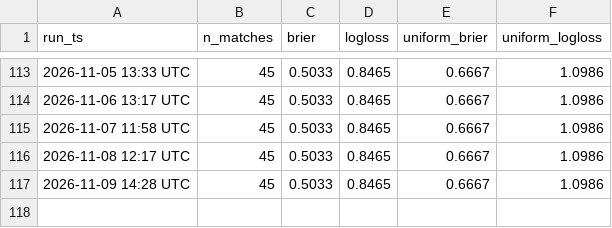
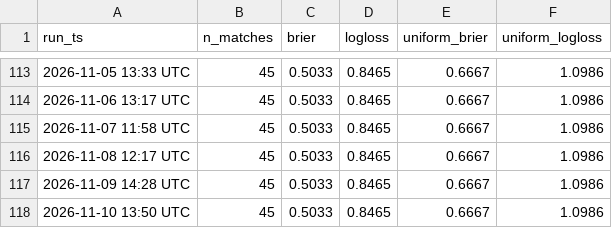
Before and after one commit to mayur212626/fifa-wc2026-predictor, a CSV file: reports/score_history.csv, drawn as a sheet; only a part is shown, gaps mark what is left out.

```diff
--- a/reports/score_history.csv
+++ b/reports/score_history.csv
@@ -117 +117,2 @@
 2026-11-09 14:28 UTC,45,0.5033,0.8465,0.6667,1.0986
+2026-11-10 13:50 UTC,45,0.5033,0.8465,0.6667,1.0986
```
Also changed, not shown: reports/odds_history.csv.
